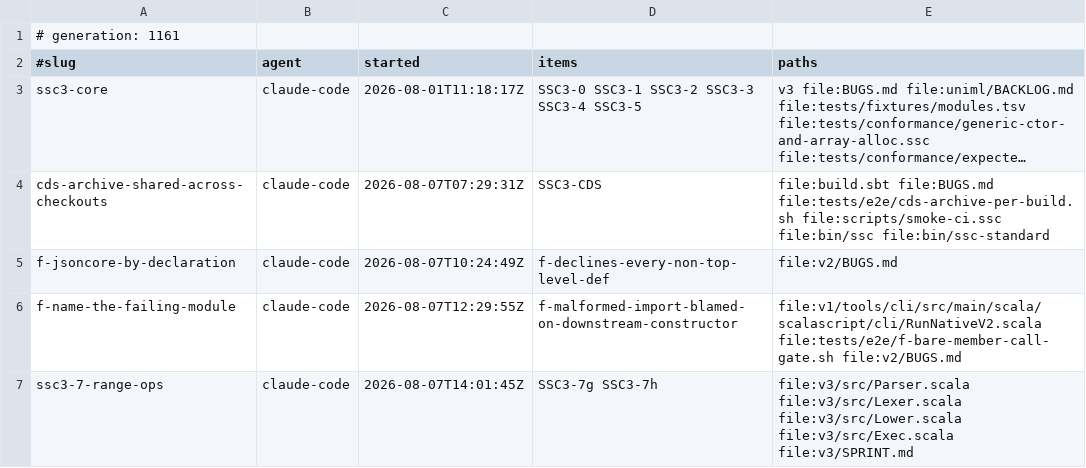
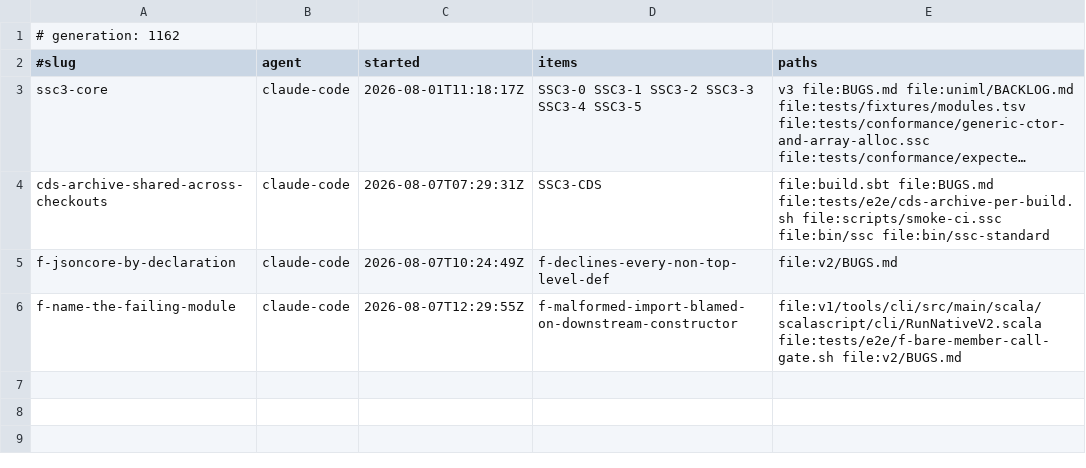
Before and after one commit to sergey-scherbina/scalascript, a TSV file: .work/active/LEDGER.tsv, drawn as a sheet; long unchanged cells end in ….

Commit message:
release-claim: ssc3-7-range-ops [evidence: level 3]
SSC3-7g and 7h done. The blocker was not two missing keywords: the operator loop matched only TOp,
and an alphanumeric operator is lexed as TId, so infix identifiers were never considered at all.

Fixed as the identity it is — `a to b` IS `a.to(b)`. Parser gained a TId case at a precedence below
every symbolic operator (rows shift 1..8 to 2..9: no integer between 0 and 1, and 0 already means
"not an operator"); the lowering routes any letter-initial operator to Invoke, the shape `++` used;
only Exec knows what to/until mean. Ranges materialise rather than stay lazy — every corpus consumer
maps or folds immediately — and a range wider than 1e8 is a named refusal rather than a silent
allocation that kills the machine.

THE GATES EARNED THEIR KEEP. My first version let `println` on the line after a `while` block be an
infix operator: a block body ends by consuming its DEDENT, so the next STATEMENT arrives with no
newline in front, and an identifier followed by `(` is indistinguishable from infix use. The parser
built `(bin "println" (while …) …)` and dropped two calls. Both differential gates went red and
NEITHER could have been diagnosed from its own output — executor and bridge AGREED, both faithfully
running the same wrong tree. Only the expected-output column said anything.

Filing `to` and `until` SEPARATELY earned the second finding: they were one fix, and
streams-pipeline then moved to a DIFFERENT blocker (leading-dot method chain on continuation lines,
filed as SSC3-7p) that a merged "ranges" task would have been ticked past on range-sum alone.

LEVEL 3: six v3 gates green after the final rebase (selftest, exec, bridge, parity, front,
front-report); corpus 19 -> 20 running with zero regressions across all 36; and the changed row
verified by DIFFERENTIAL — range-sum returns 2425500 on both v3 and the v1 interpreter.

Landed 7e08d87f1.
[skip ci]

```diff
--- a/.work/active/LEDGER.tsv
+++ b/.work/active/LEDGER.tsv
@@ -1,2 +1,2 @@
-# generation: 1161
+# generation: 1162
 #slug	agent	started	items	paths
@@ -6,2 +6 @@ f-jsoncore-by-declaration	claude-code	2026-08-07T10:24:49Z	f-declines-every-non-
 f-name-the-failing-module	claude-code	2026-08-07T12:29:55Z	f-malformed-import-blamed-on-downstream-constructor	file:v1/tools/cli/src/main/scala/scalascript/cli/RunNativeV2.scala file:tests/e2e/f-bare-member-call-gate.sh file:v2/BUGS.md
-ssc3-7-range-ops	claude-code	2026-08-07T14:01:45Z	SSC3-7g SSC3-7h	file:v3/src/Parser.scala file:v3/src/Lexer.scala file:v3/src/Lower.scala file:v3/src/Exec.scala file:v3/SPRINT.md
```
Also changed, not shown: 1 other file.
